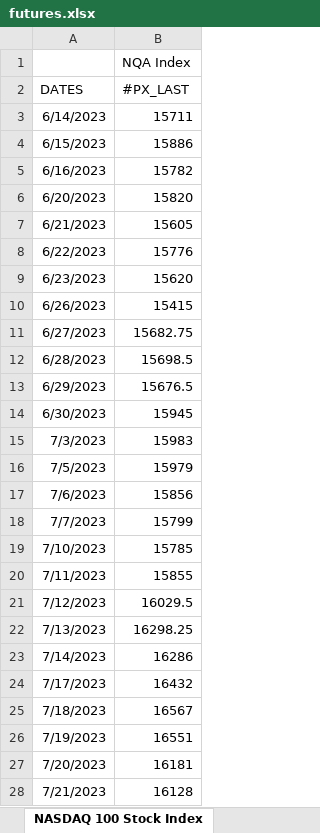
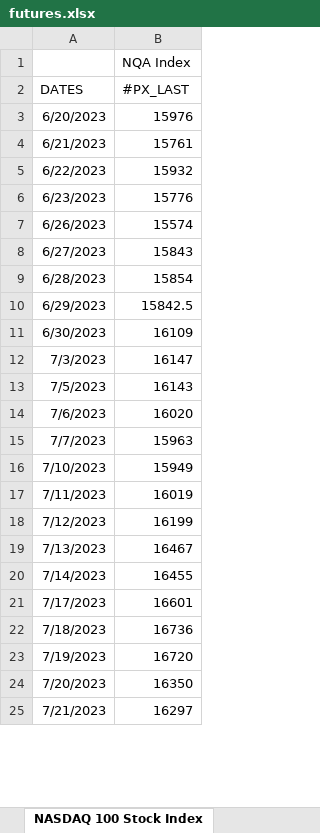
Before and after one commit to ssymhoven/drawdown-rsik, an Excel workbook: futures.xlsx, sheet NASDAQ 100 Stock Index, drawn as a sheet; only a part is shown; values as stored, in another font and other column widths than the file's, no borders; removed rows and columns are numbered as before the commit, all else as after; the diff covers the shown part only; the diff names each change by its address in the sheet, - before the commit and + after, or states it on an @@ line.

```diff
--- a/futures.xlsx (sheet NASDAQ 100 Stock Index)
+++ b/futures.xlsx (sheet NASDAQ 100 Stock Index)
-row 3: 6/14/2023 | 15711
-row 4: 6/15/2023 | 15886
-row 5: 6/16/2023 | 15782
-B3 (#PX_LAST): 15820
+B3 (#PX_LAST): 15976
-B4 (#PX_LAST): 15605
+B4 (#PX_LAST): 15761
-B5 (#PX_LAST): 15776
+B5 (#PX_LAST): 15932
-B6 (#PX_LAST): 15620
+B6 (#PX_LAST): 15776
-B7 (#PX_LAST): 15415
+B7 (#PX_LAST): 15574
-B8 (#PX_LAST): 15682.75
+B8 (#PX_LAST): 15843
-B9 (#PX_LAST): 15698.5
+B9 (#PX_LAST): 15854
-B10 (#PX_LAST): 15676.5
+B10 (#PX_LAST): 15842.5
-B11 (#PX_LAST): 15945
+B11 (#PX_LAST): 16109
-B12 (#PX_LAST): 15983
+B12 (#PX_LAST): 16147
-B13 (#PX_LAST): 15979
+B13 (#PX_LAST): 16143
-B14 (#PX_LAST): 15856
+B14 (#PX_LAST): 16020
-B15 (#PX_LAST): 15799
+B15 (#PX_LAST): 15963
-B16 (#PX_LAST): 15785
+B16 (#PX_LAST): 15949
-B17 (#PX_LAST): 15855
+B17 (#PX_LAST): 16019
-B18 (#PX_LAST): 16029.5
+B18 (#PX_LAST): 16199
-B19 (#PX_LAST): 16298.25
+B19 (#PX_LAST): 16467
-B20 (#PX_LAST): 16286
+B20 (#PX_LAST): 16455
-B21 (#PX_LAST): 16432
+B21 (#PX_LAST): 16601
-B22 (#PX_LAST): 16567
+B22 (#PX_LAST): 16736
-B23 (#PX_LAST): 16551
+B23 (#PX_LAST): 16720
-B24 (#PX_LAST): 16181
+B24 (#PX_LAST): 16350
-B25 (#PX_LAST): 16128
+B25 (#PX_LAST): 16297
```
Also changed, not shown: 1 added row and 227 edited cells elsewhere in this sheet, sheet MSCI Emerging Markets Index, sheet S&P 500 INDEX, sheet Deutsche Boerse AG German Stock, sheet EURO STOXX 50 Price Index EUR, sheet Nikkei 225, sheet STOXX Europe 600 Utilities Pri, 2 more sheets, 48 other files.
